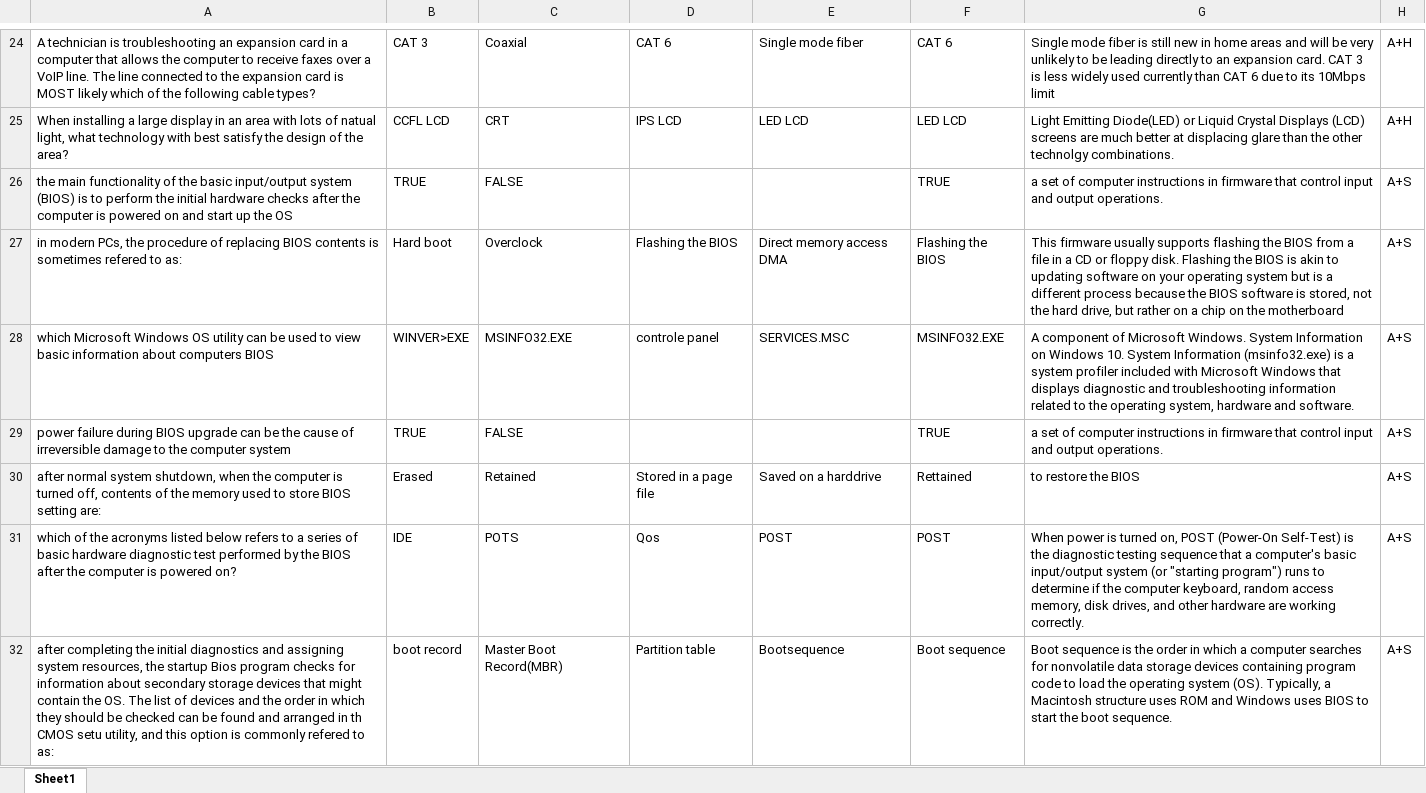
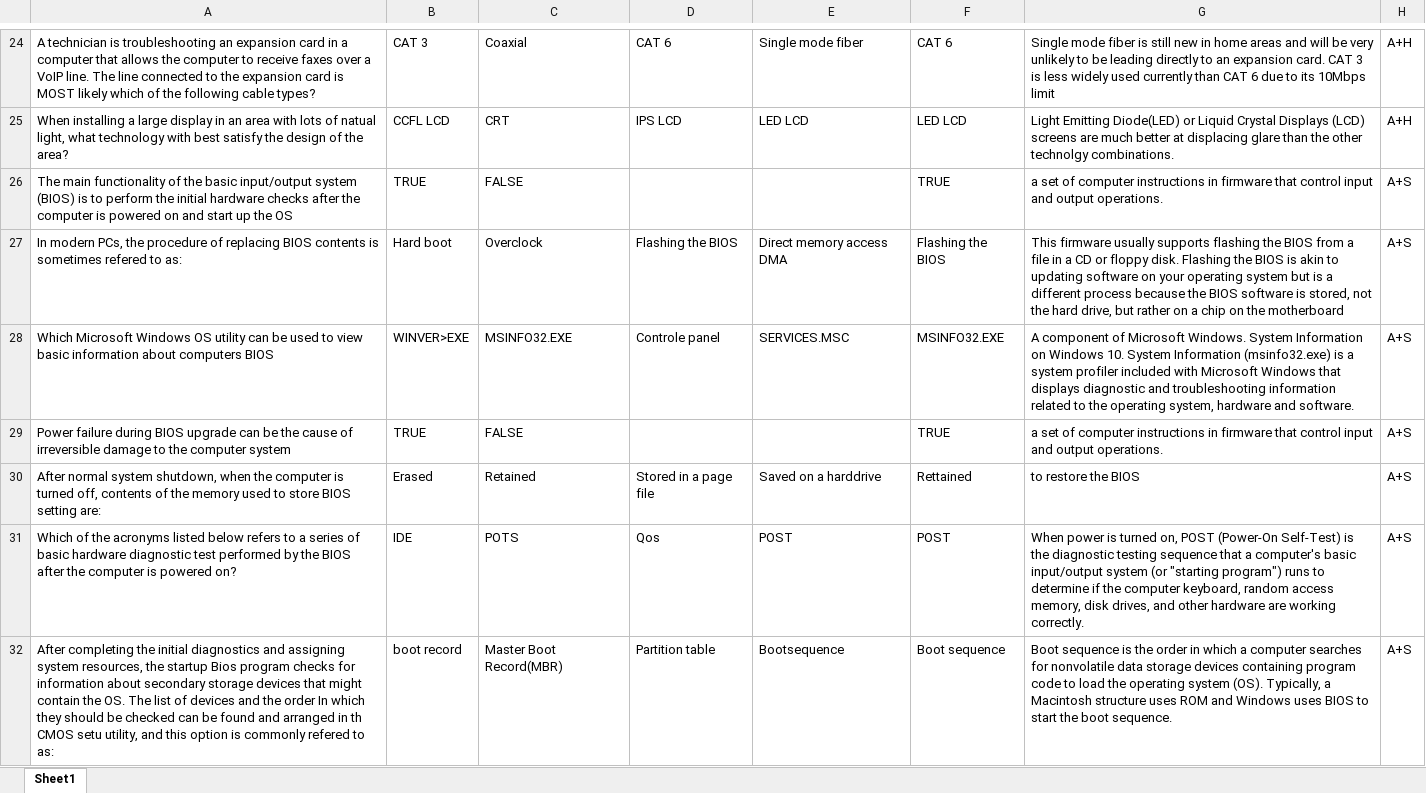
Before and after one commit to MillerWilson/PTA, an Excel workbook: PTA/platforms/browser/www/testBank.xlsx, sheet Sheet1, drawn as a sheet; only a part is shown, gaps mark what is left out; values as stored, in another font and other column widths than the file's, no borders; the diff covers the shown part only; the diff names each change by its address in the sheet, - before the commit and + after, or states it on an @@ line.

```diff
--- a/PTA/platforms/browser/www/testBank.xlsx (sheet Sheet1)
+++ b/PTA/platforms/browser/www/testBank.xlsx (sheet Sheet1)
-A26: the main functionality…
+A26: The main functionality…
-A27: in modern PCs,…
+A27: In modern PCs,…
-A28: which Microsoft Windows…
+A28: Which Microsoft Windows…
-D28: controle panel
+D28: Controle panel
-A29: power failure during…
+A29: Power failure during…
-A30: after normal system…
+A30: After normal system…
-A31: which of the…
+A31: Which of the…
-A32: after completing the initial diagnostics and assigning system resources, the startup Bios program checks for information about secondary storage devices that might contain the OS. The list of devices and the order in which they…
+A32: After completing the initial diagnostics and assigning system resources, the startup Bios program checks for information about secondary storage devices that might contain the OS. The list of devices and the order In which they…
```
Also changed, not shown: 39 edited cells elsewhere in this sheet, PTA/www/testBank.xlsx.
